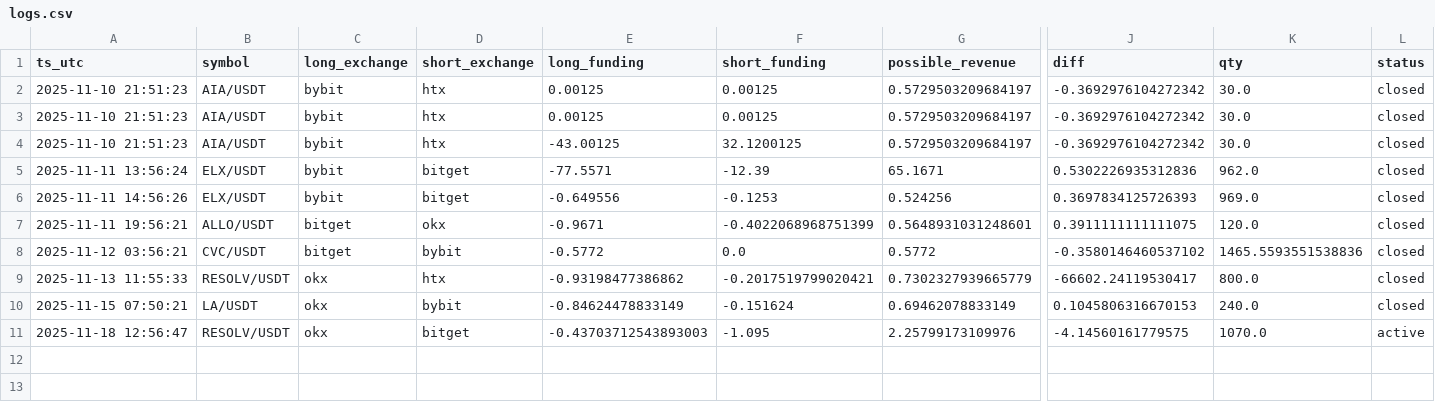
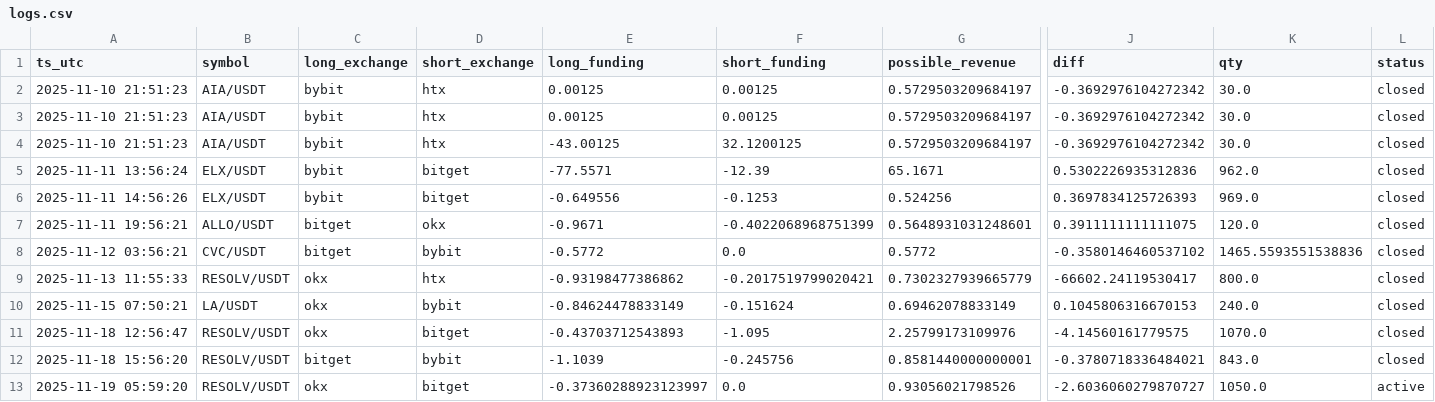
Before and after one commit to queeemowww/funfink, a CSV file: data/logs.csv, drawn as a sheet; only a part is shown, gaps mark what is left out; rows hold the shown columns only; the diff names each change by its address in the sheet, - before the commit and + after, or states it on an @@ line.

```diff
--- a/data/logs.csv
+++ b/data/logs.csv
-E11 (long_funding): -0.43703712543893003
+E11 (long_funding): -0.43703712543893
-L11 (status): active
+L11 (status): closed
+row 12: 2025-11-18 15:56:20 | RESOLV/USDT | bitget | bybit | -1.1039 | -0.245756 | 0.8581440000000001 | -0.3780718336484021 | 843.0 | closed
+row 13: 2025-11-19 05:59:20 | RESOLV/USDT | okx | bitget | -0.37360288923123997 | 0.0 | 0.93056021798526 | -2.6036060279870727 | 1050.0 | active
```
Also changed, not shown: 1 other file.
